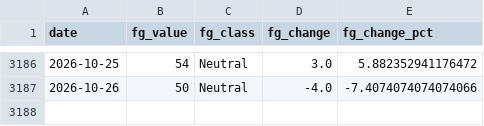
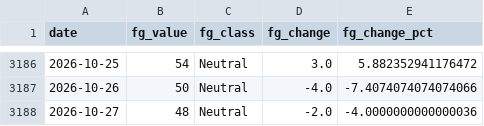
Before and after one commit to juanjo-geo/financial-agent, a CSV file: data/historical/feargreed_history.csv, drawn as a sheet; only a part is shown, gaps mark what is left out; the diff names each change by its address in the sheet, - before the commit and + after, or states it on an @@ line.

```diff
--- a/data/historical/feargreed_history.csv
+++ b/data/historical/feargreed_history.csv
+row 3188: 2026-10-27 | 48 | Neutral | -2.0 | -4.0000000000000036
```
Also changed, not shown: data/processed/latest_snapshot.csv, data/signals/evaluation_log.csv, 24 other files.
